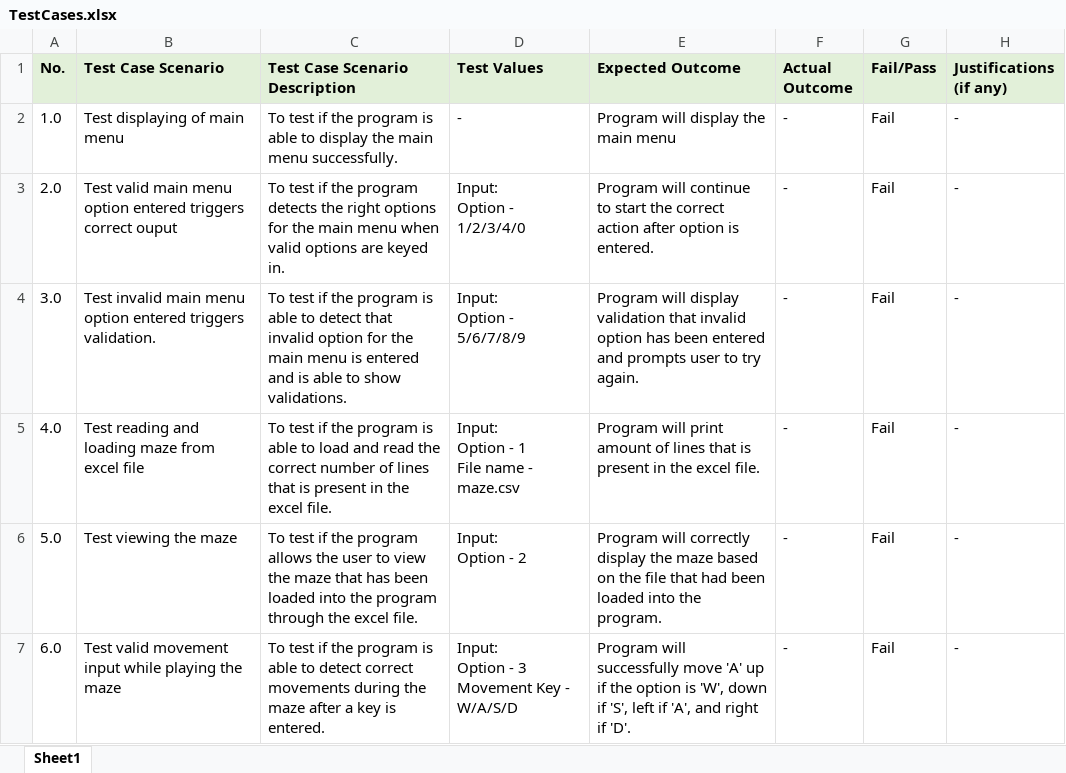
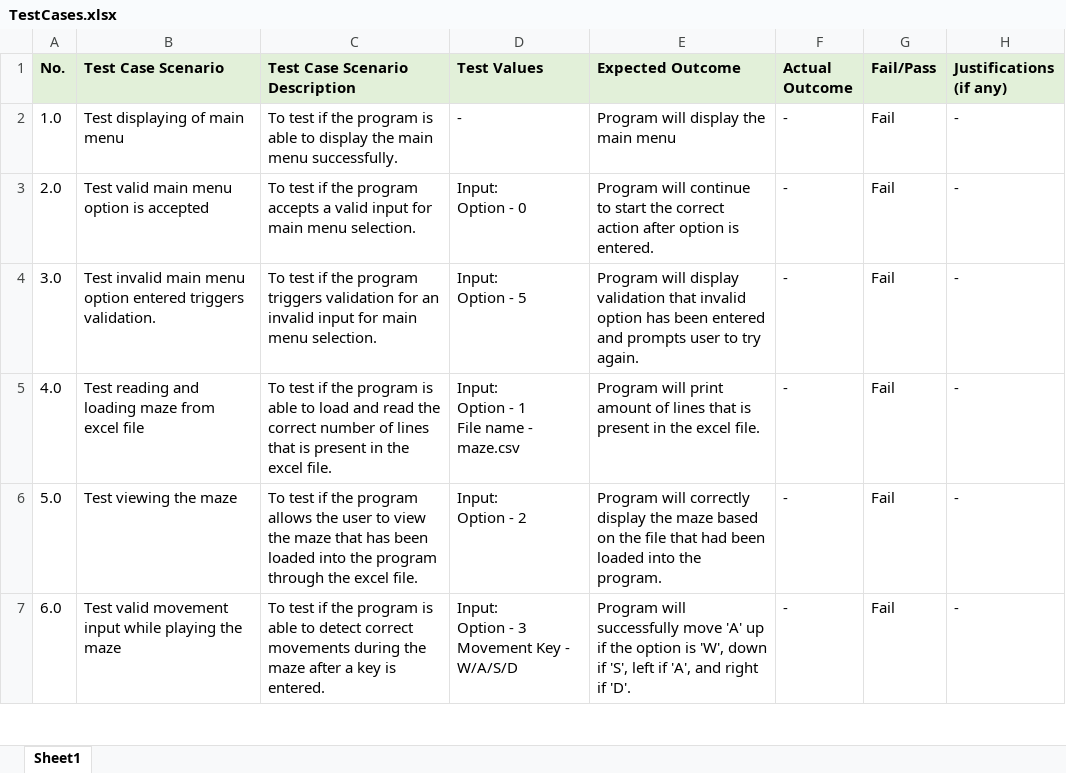
Before and after one commit to zxlee00/ETIAssignment, an Excel workbook: TestCases.xlsx, sheet Sheet1, drawn as a sheet; only a part is shown; values as stored, in another font and other column widths than the file's, no borders; ↵ is a line break in a cell; the diff names each change by its address in the sheet, - before the commit and + after, or states it on an @@ line.

Commit message:
#1 made minor changes

```diff
--- a/TestCases.xlsx (sheet Sheet1)
+++ b/TestCases.xlsx (sheet Sheet1)
-B3 (Test Case Scenario): …menu option entered triggers correct ouput
+B3 (Test Case Scenario): …menu option is accepted
-C3 (Test Case Scenario Description): …the program detects the right options for the main menu when valid options are keyed in.
+C3 (Test Case Scenario Description): …the program accepts a valid input for main menu selection.
-D3 (Test Values): Input: ↵ Option - 1/2/3/4/0
+D3 (Test Values): Input: ↵ Option - 0
-C4 (Test Case Scenario Description): …the program is able to detect that invalid option for the main menu is entered and is able to show validations.
+C4 (Test Case Scenario Description): …the program triggers validation for an invalid input for main menu selection.
-D4 (Test Values): Input: ↵ Option - 5/6/7/8/9
+D4 (Test Values): Input: ↵ Option - 5
```
